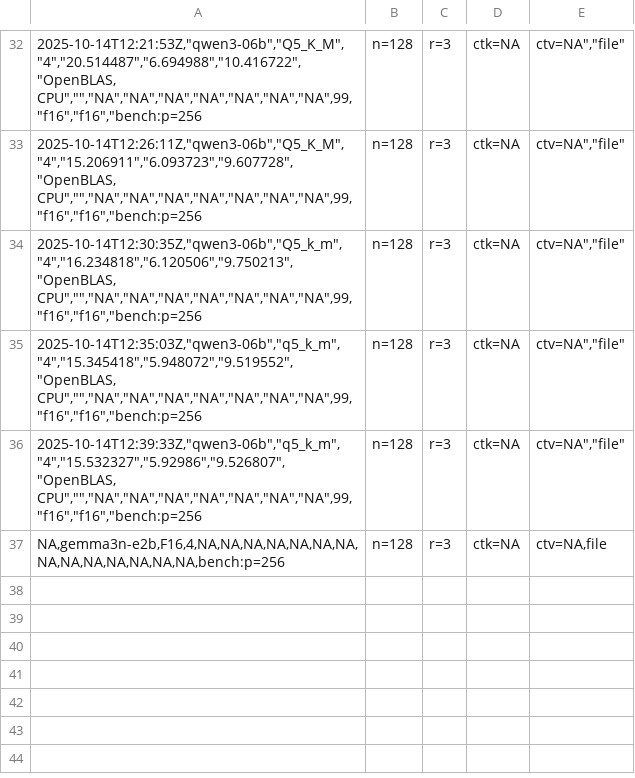
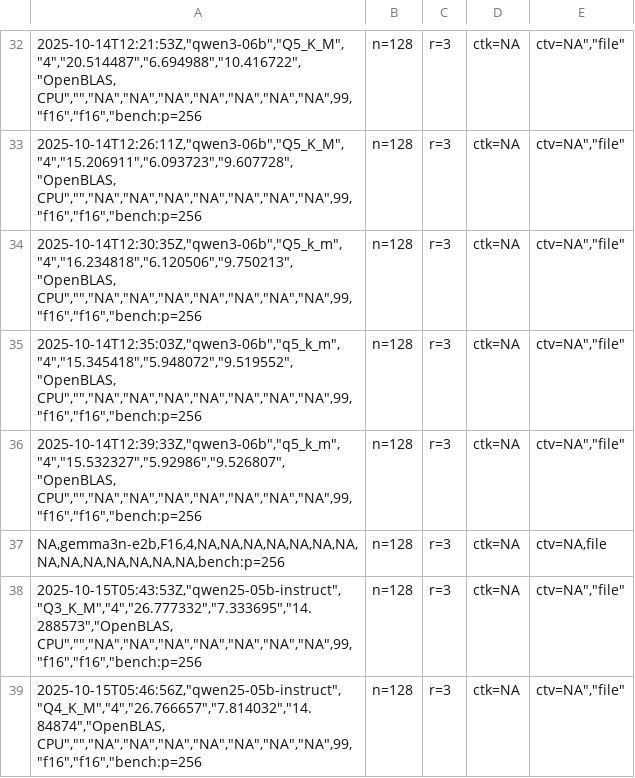
Before and after one commit to sensura-san/llm-bench, a CSV file: results/results.csv, drawn as a sheet; only a part is shown, gaps mark what is left out; the diff names each change by its address in the sheet, - before the commit and + after, or states it on an @@ line.

Commit message:
add rpi result

```diff
--- a/results/results.csv
+++ b/results/results.csv
+row 38: 2025-10-15T05:43:53Z,"qwen25-05b-instruct","Q3_K_M","4","26.777332","7.333695","14.288573","OpenBLAS, CPU","","NA","NA","NA","NA","NA","NA","NA",99,"f16","f16","bench:p=256 | n=128 | r=3 | ctk=NA | ctv=NA","file"
+row 39: 2025-10-15T05:46:56Z,"qwen25-05b-instruct","Q4_K_M","4","26.766657","7.814032","14.84874","OpenBLAS, CPU","","NA","NA","NA","NA","NA","NA","NA",99,"f16","f16","bench:p=256 | n=128 | r=3 | ctk=NA | ctv=NA","file"
```
